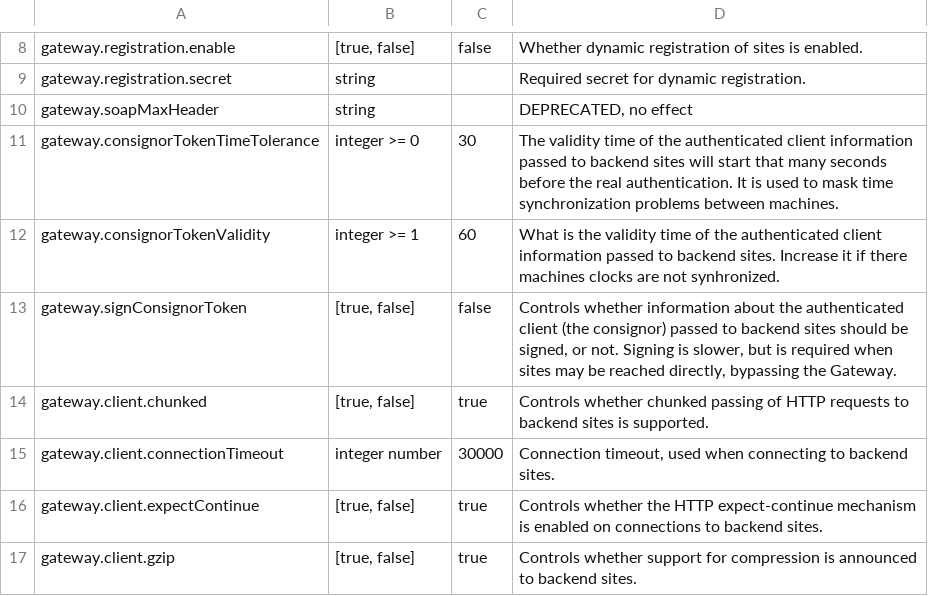
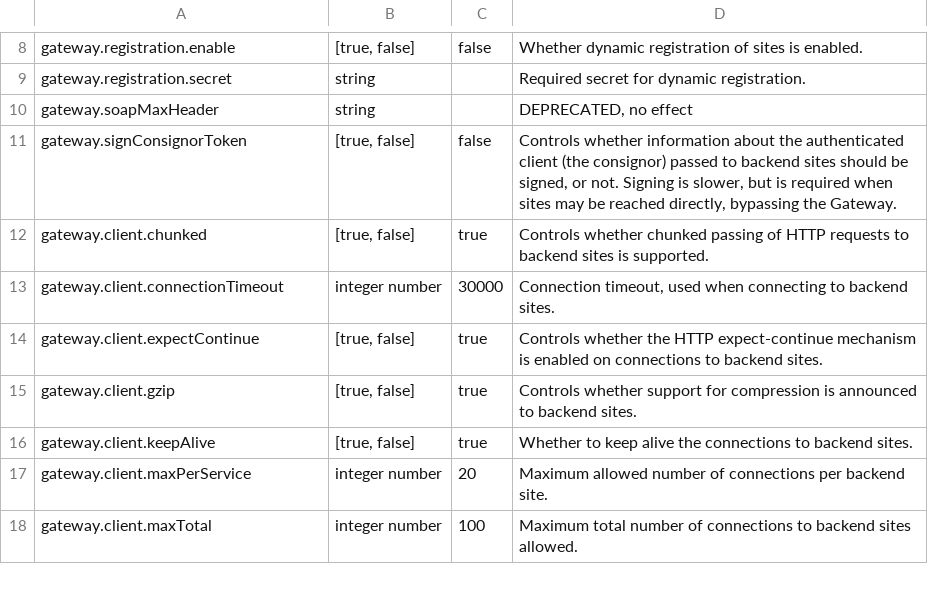
Before and after one commit to UNICORE-EU/unicore-docs, a CSV file: source/admin-docs/gateway/tables/gw-ref-main.csv, drawn as a sheet; only a part is shown, gaps mark what is left out; the shorter side is filled out with more unchanged rows; the diff names each change by its address in the sheet, - before the commit and + after, or states it on an @@ line.

```diff
--- a/source/admin-docs/gateway/tables/gw-ref-main.csv
+++ b/source/admin-docs/gateway/tables/gw-ref-main.csv
-row 11: gateway.consignorTokenTimeTolerance | integer >= 0 | 30 | The validity time of the authenticated client information passed to backend sites will start that many seconds before the real authentication. It is used to mask time synchronization problems between machines.
-row 12: gateway.consignorTokenValidity | integer >= 1 | 60 | What is the validity time of the authenticated client information passed to backend sites. Increase it if there machines clocks are not synhronized.
```
Also changed, not shown: source/admin-docs/gateway/tables/sec-ref-jettyProperties.csv, source/admin-docs/unicorex/tables/sec-ref-jettyProperties.csv, 18 other files.
